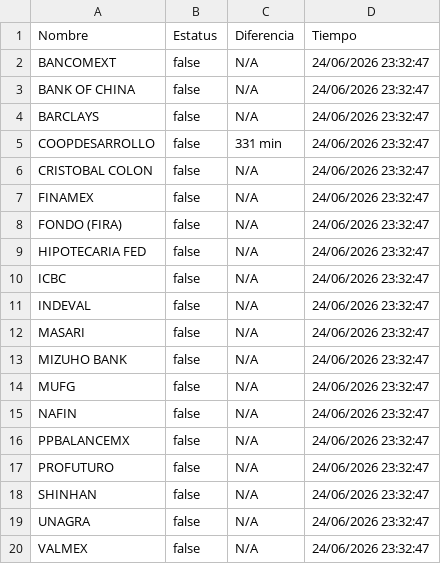
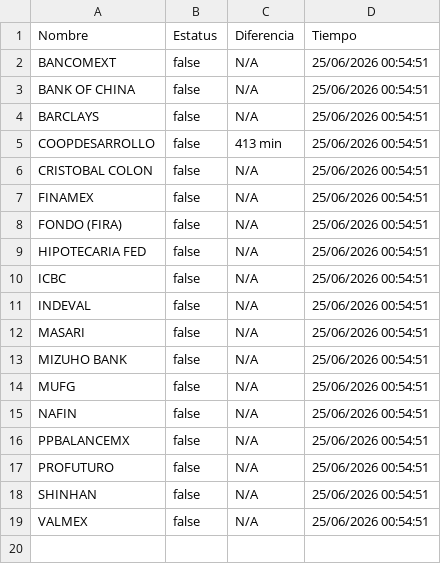
Before and after one commit to mali1412/monspei-scrapper, a CSV file: salidas/desconectados.csv, drawn as a sheet.

```diff
--- a/salidas/desconectados.csv
+++ b/salidas/desconectados.csv
@@ -1,20 +1,19 @@
 Nombre,Estatus,Diferencia,Tiempo
-"BANCOMEXT",false,N/A,24/06/2026 23:32:47
-"BANK OF CHINA",false,N/A,24/06/2026 23:32:47
-"BARCLAYS",false,N/A,24/06/2026 23:32:47
-"COOPDESARROLLO",false,331 min,24/06/2026 23:32:47
-"CRISTOBAL COLON",false,N/A,24/06/2026 23:32:47
-"FINAMEX",false,N/A,24/06/2026 23:32:47
-"FONDO (FIRA)",false,N/A,24/06/2026 23:32:47
-"HIPOTECARIA FED",false,N/A,24/06/2026 23:32:47
-"ICBC",false,N/A,24/06/2026 23:32:47
-"INDEVAL",false,N/A,24/06/2026 23:32:47
-"MASARI",false,N/A,24/06/2026 23:32:47
-"MIZUHO BANK",false,N/A,24/06/2026 23:32:47
-"MUFG",false,N/A,24/06/2026 23:32:47
-"NAFIN",false,N/A,24/06/2026 23:32:47
-"PPBALANCEMX",false,N/A,24/06/2026 23:32:47
-"PROFUTURO",false,N/A,24/06/2026 23:32:47
-"SHINHAN",false,N/A,24/06/2026 23:32:47
-"UNAGRA",false,N/A,24/06/2026 23:32:47
-"VALMEX",false,N/A,24/06/2026 23:32:47
+"BANCOMEXT",false,N/A,25/06/2026 00:54:51
+"BANK OF CHINA",false,N/A,25/06/2026 00:54:51
+"BARCLAYS",false,N/A,25/06/2026 00:54:51
+"COOPDESARROLLO",false,413 min,25/06/2026 00:54:51
+"CRISTOBAL COLON",false,N/A,25/06/2026 00:54:51
+"FINAMEX",false,N/A,25/06/2026 00:54:51
+"FONDO (FIRA)",false,N/A,25/06/2026 00:54:51
+"HIPOTECARIA FED",false,N/A,25/06/2026 00:54:51
+"ICBC",false,N/A,25/06/2026 00:54:51
+"INDEVAL",false,N/A,25/06/2026 00:54:51
+"MASARI",false,N/A,25/06/2026 00:54:51
+"MIZUHO BANK",false,N/A,25/06/2026 00:54:51
+"MUFG",false,N/A,25/06/2026 00:54:51
+"NAFIN",false,N/A,25/06/2026 00:54:51
+"PPBALANCEMX",false,N/A,25/06/2026 00:54:51
+"PROFUTURO",false,N/A,25/06/2026 00:54:51
+"SHINHAN",false,N/A,25/06/2026 00:54:51
+"VALMEX",false,N/A,25/06/2026 00:54:51
```
Also changed, not shown: salidas/all.csv, 2 other files.
